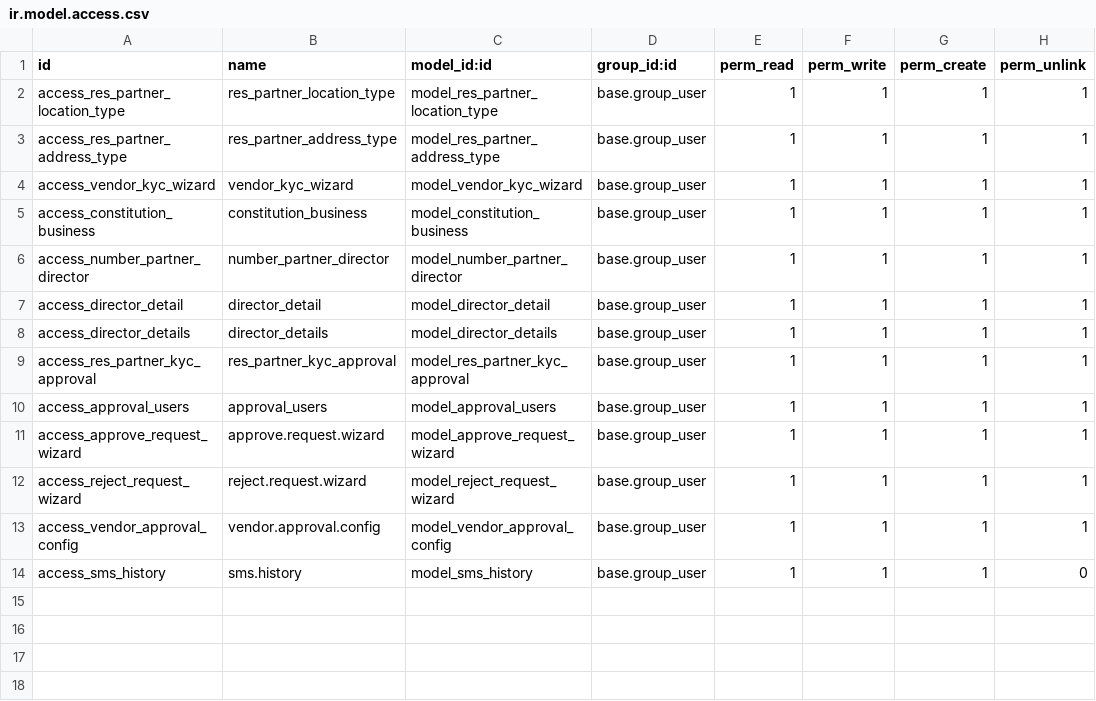
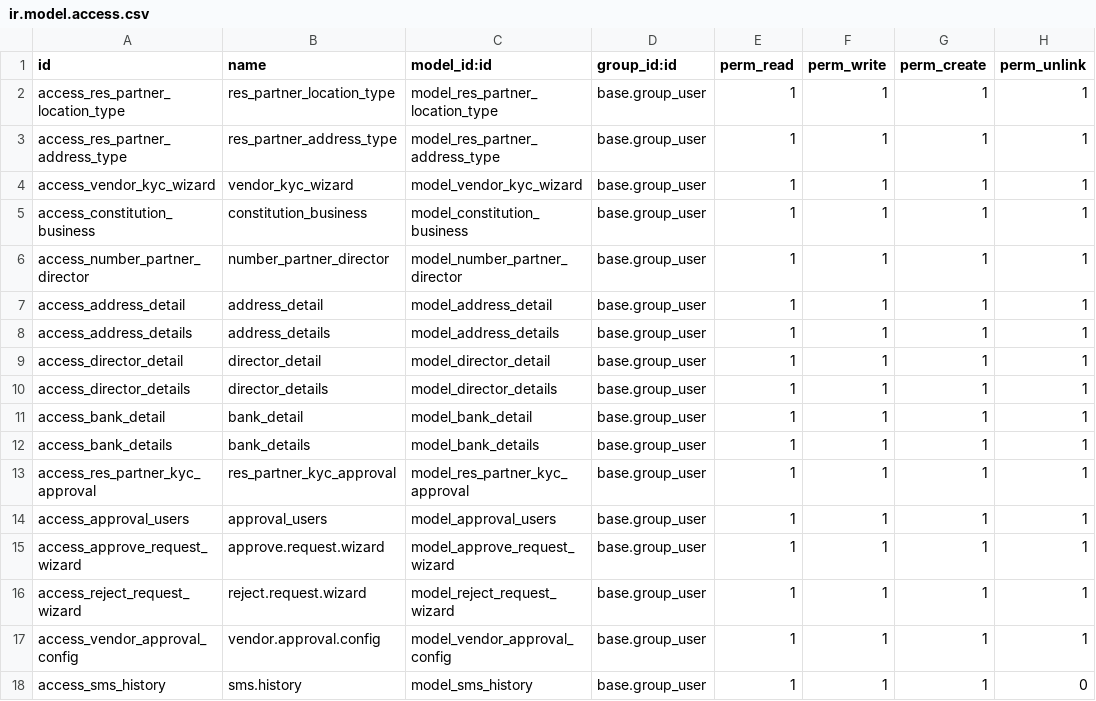
Before and after one commit to Bora-Multicorp/OdooERP, a CSV file: custom_contact/security/ir.model.access.csv, drawn as a sheet.

Commit message:
[ADD] custom_contact : add one2many field for bank_detail, address_detail, director_detail

```diff
--- a/custom_contact/security/ir.model.access.csv
+++ b/custom_contact/security/ir.model.access.csv
@@ -6,4 +6,8 @@ access_constitution_business,constitution_business,model_constitution_business,b
 access_number_partner_director,number_partner_director,model_number_partner_director,base.group_user,1,1,1,1
+access_address_detail,address_detail,model_address_detail,base.group_user,1,1,1,1
+access_address_details,address_details,model_address_details,base.group_user,1,1,1,1
 access_director_detail,director_detail,model_director_detail,base.group_user,1,1,1,1
 access_director_details,director_details,model_director_details,base.group_user,1,1,1,1
+access_bank_detail,bank_detail,model_bank_detail,base.group_user,1,1,1,1
+access_bank_details,bank_details,model_bank_details,base.group_user,1,1,1,1
 access_res_partner_kyc_approval,res_partner_kyc_approval,model_res_partner_kyc_approval,base.group_user,1,1,1,1
```
Also changed, not shown: 11 other files.
